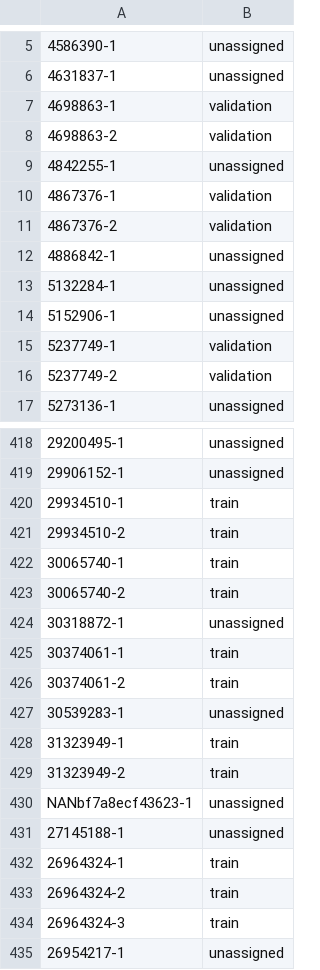
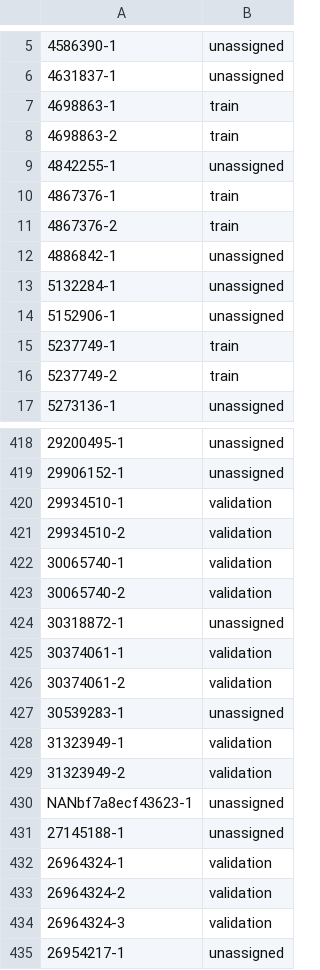
Before and after one commit to robinwang08/ovarian, a CSV file: Ovarian_Sort.csv, drawn as a sheet; only a part is shown, gaps mark what is left out; the diff covers the shown part only; the diff names each change by its address in the sheet, - before the commit and + after, or states it on an @@ line.

Commit message:
Update Ovarian_Sort.csv

```diff
--- a/Ovarian_Sort.csv
+++ b/Ovarian_Sort.csv
-B7:B8: validation
+B7:B8: train
-B10:B11: validation
+B10:B11: train
-B15:B16: validation
+B15:B16: train
-B420:B423: train
+B420:B423: validation
-B425:B426: train
+B425:B426: validation
-B428:B429: train
+B428:B429: validation
-B432:B434: train
+B432:B434: validation
```
Also changed, not shown: 70 edited cells elsewhere in this file.
